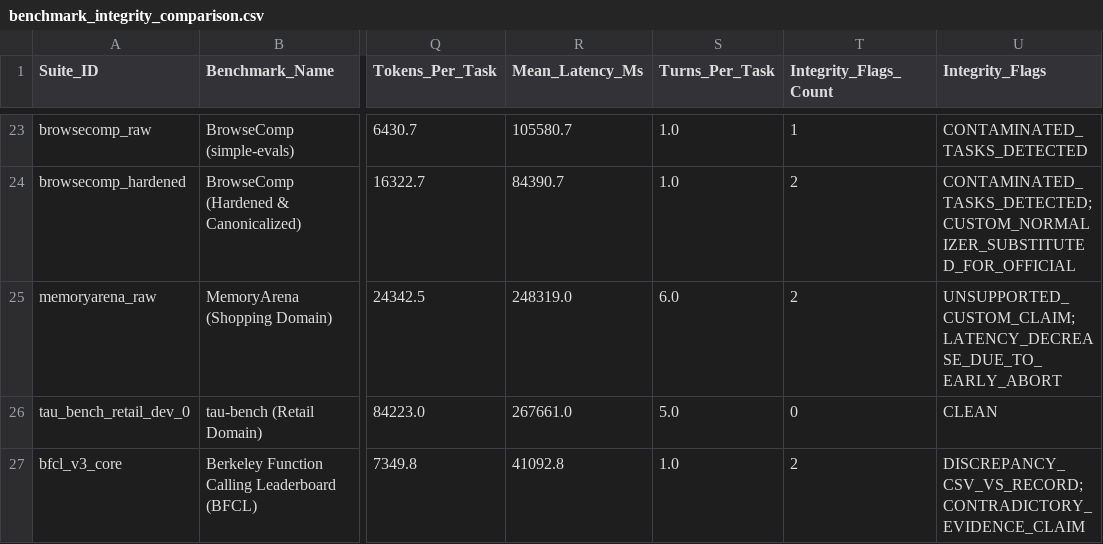
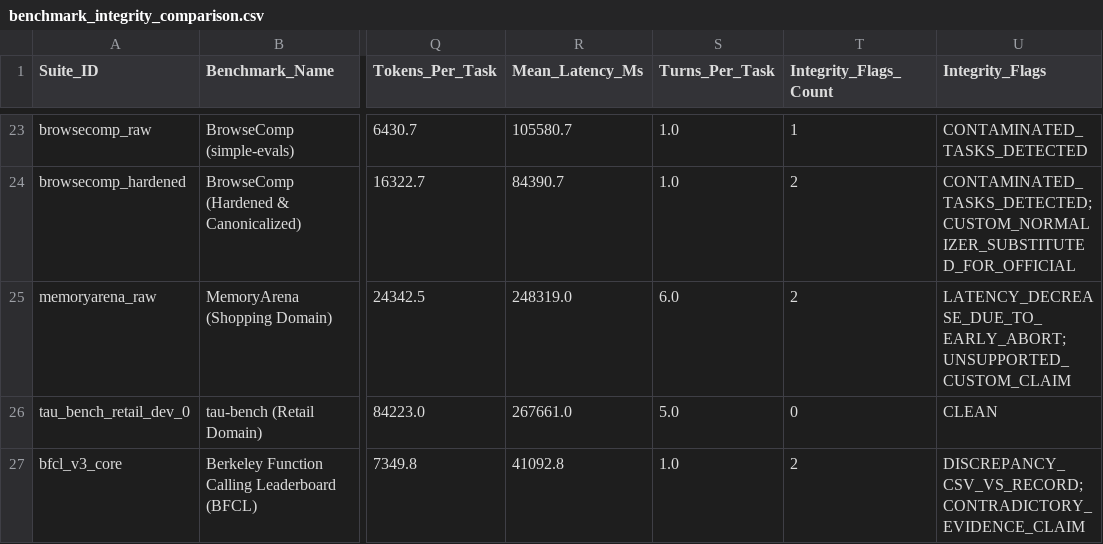
Before and after one commit to Abhishek200416/AGI-1.6V, a CSV file: reports/benchmark_integrity_comparison.csv, drawn as a sheet; only a part is shown, gaps mark what is left out; the diff names each change by its address in the sheet, - before the commit and + after, or states it on an @@ line.

```diff
--- a/reports/benchmark_integrity_comparison.csv
+++ b/reports/benchmark_integrity_comparison.csv
-U25 (Integrity_Flags): UNSUPPORTED_CUSTOM_CLAIM; LATENCY_DECREASE_DUE_TO_EARLY_ABORT
+U25 (Integrity_Flags): LATENCY_DECREASE_DUE_TO_EARLY_ABORT; UNSUPPORTED_CUSTOM_CLAIM
```
Also changed, not shown: agi/benchmarks/benchmark-comparison.csv, 46 other files.
